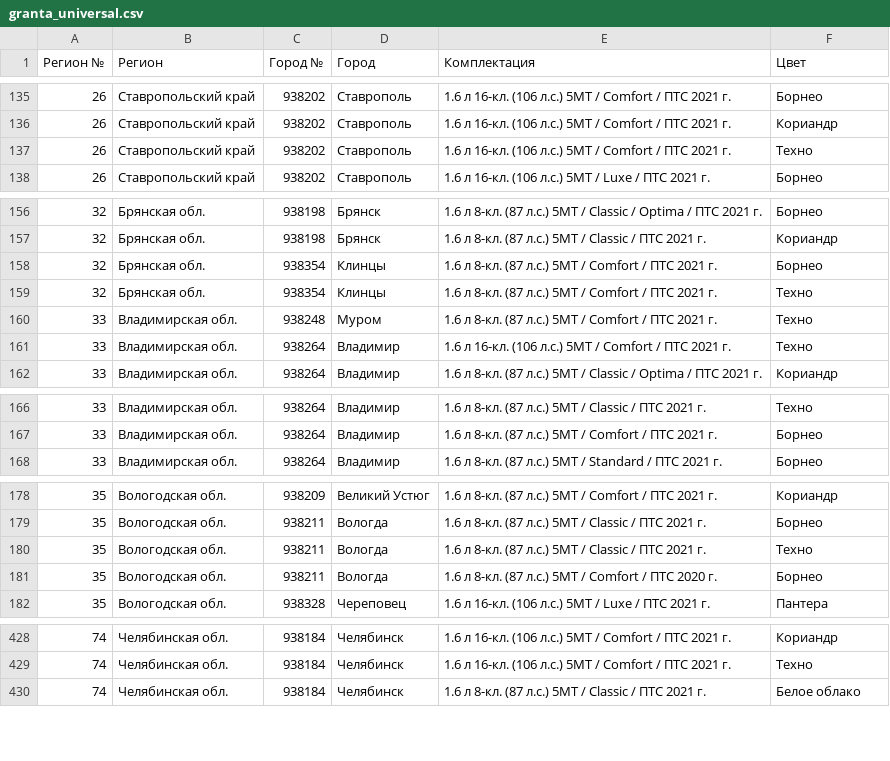
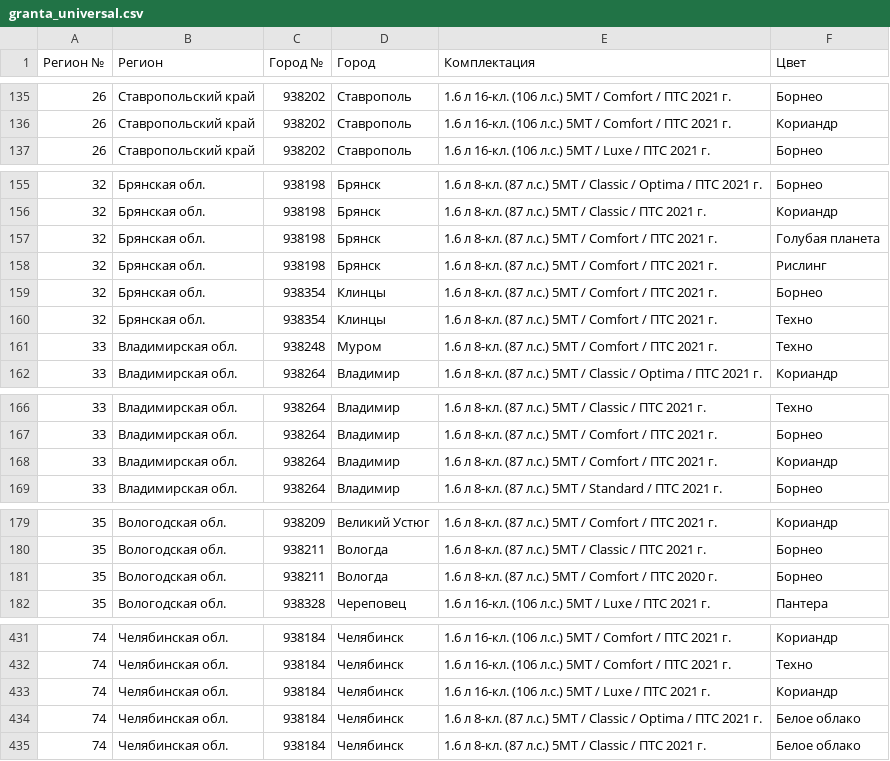
Before and after one commit to kafeg/ladacsv, a CSV file: granta_universal.csv, drawn as a sheet; only a part is shown, gaps mark what is left out; removed rows and columns are numbered as before the commit, all else as after; the diff covers the shown part only; the diff names each change by its address in the sheet, - before the commit and + after, or states it on an @@ line.

```diff
--- a/granta_universal.csv
+++ b/granta_universal.csv
-row 137: 26 | Ставропольский край | 938202 | Ставрополь | 1.6 л 16-кл. (106 л.с.) 5МТ / Comfort / ПТС 2021 г. | Техно
+row 157: 32 | Брянская обл. | 938198 | Брянск | 1.6 л 8-кл. (87 л.с.) 5МТ / Comfort / ПТС 2021 г. | Голубая планета
+row 158: 32 | Брянская обл. | 938198 | Брянск | 1.6 л 8-кл. (87 л.с.) 5МТ / Comfort / ПТС 2021 г. | Рислинг
-row 161: 33 | Владимирская обл. | 938264 | Владимир | 1.6 л 16-кл. (106 л.с.) 5МТ / Comfort / ПТС 2021 г. | Техно
+row 168: 33 | Владимирская обл. | 938264 | Владимир | 1.6 л 8-кл. (87 л.с.) 5МТ / Comfort / ПТС 2021 г. | Кориандр
-row 180: 35 | Вологодская обл. | 938211 | Вологда | 1.6 л 8-кл. (87 л.с.) 5МТ / Classic / ПТС 2021 г. | Техно
+row 433: 74 | Челябинская обл. | 938184 | Челябинск | 1.6 л 16-кл. (106 л.с.) 5МТ / Luxe / ПТС 2021 г. | Кориандр
+row 434: 74 | Челябинская обл. | 938184 | Челябинск | 1.6 л 8-кл. (87 л.с.) 5МТ / Classic / Optima / ПТС 2021 г. | Белое облако
```
Also changed, not shown: 6 added rows and 2 removed rows elsewhere in this file, granta_cross.csv, niva_standard.csv, 15 other files.
